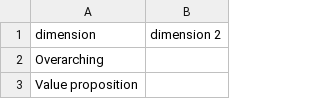
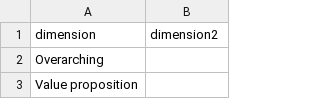
Before and after one commit to plaramachado/trial, a CSV file: dimensionsRemané.csv, drawn as a sheet; only a part is shown.

Commit message:
Update dimensionsRemané.csv

```diff
--- a/dimensionsRemané.csv
+++ b/dimensionsRemané.csv
@@ -1,2 +1,2 @@
-dimension;dimension 2
+dimension;dimension2
 Overarching;
```
